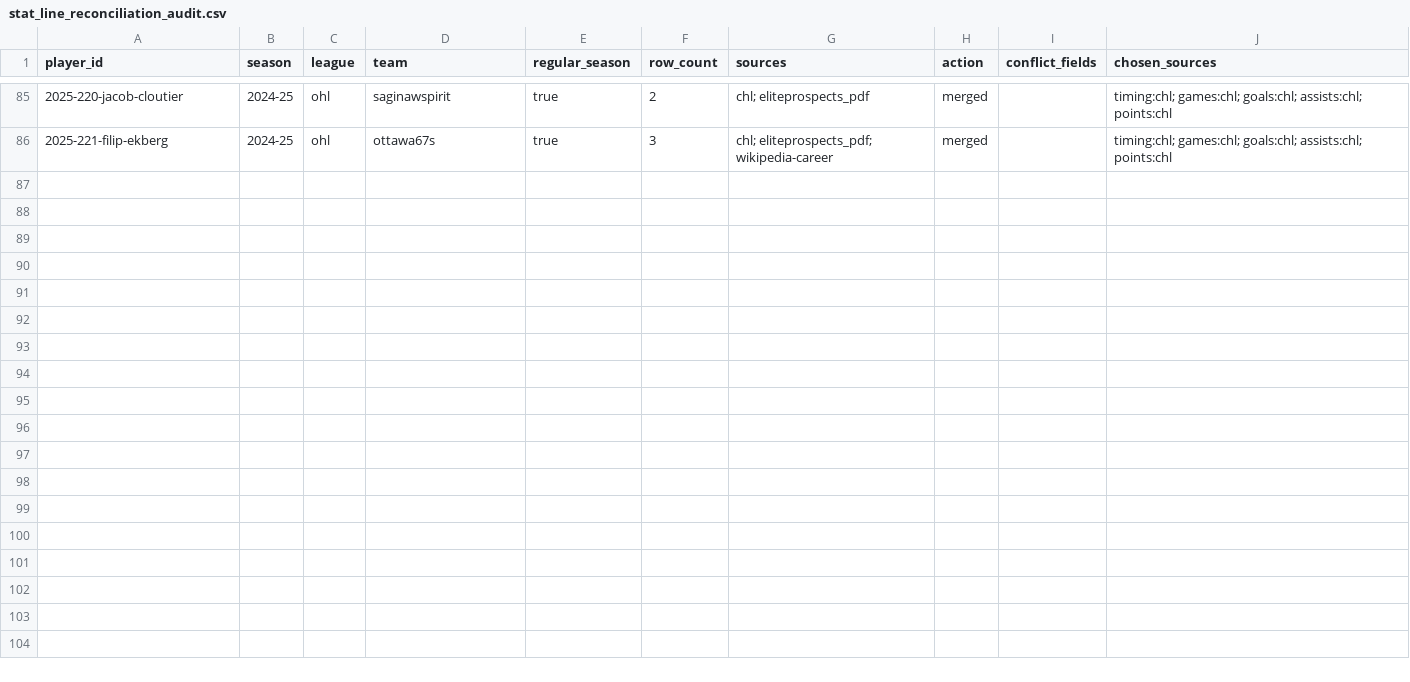
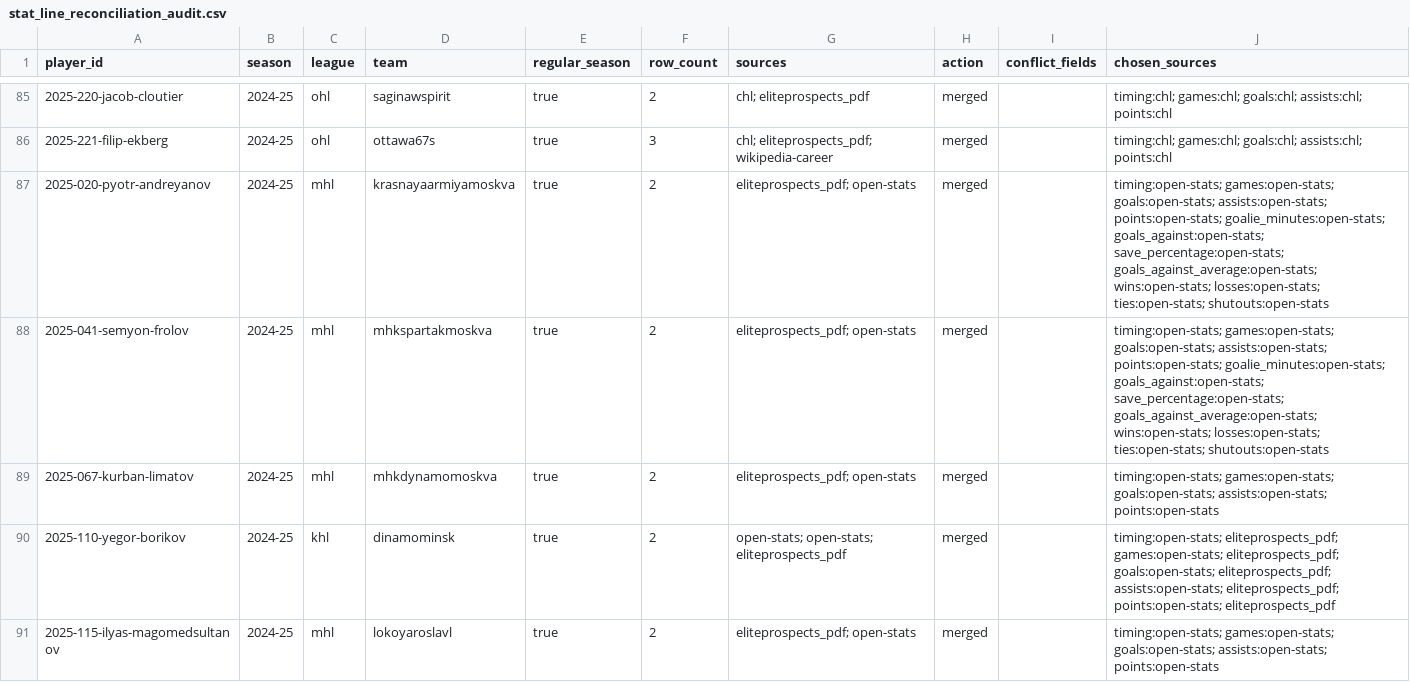
Before and after one commit to Q4ality/draft_room_intelligence, a CSV file: data/processed/demo_2025_wikipedia_bio_chl_ushl_wikicareer_wikisearch_stats_chltrueplayoffs_openstats_russian_nordic_cleanup_ep_pdf/final/stat_line_reconciliation_audit.csv, drawn as a sheet; only a part is shown, gaps mark what is left out; the diff covers the shown part only.

Commit message:
Expand Russian league ingestion for 2025 and 2026

```diff
--- a/data/processed/demo_2025_wikipedia_bio_chl_ushl_wikicareer_wikisearch_stats_chltrueplayoffs_openstats_russian_nordic_cleanup_ep_pdf/final/stat_line_reconciliation_audit.csv
+++ b/data/processed/demo_2025_wikipedia_bio_chl_ushl_wikicareer_wikisearch_stats_chltrueplayoffs_openstats_russian_nordic_cleanup_ep_pdf/final/stat_line_reconciliation_audit.csv
@@ -86 +86,6 @@ player_id,season,league,team,regular_season,row_count,sources,action,conflict_fi
 2025-221-filip-ekberg,2024-25,ohl,ottawa67s,true,3,chl; eliteprospects_pdf; wikipedia-career,merged,,timing:chl; games:chl; goals:chl; assists:chl; points:chl
+2025-020-pyotr-andreyanov,2024-25,mhl,krasnayaarmiyamoskva,true,2,eliteprospects_pdf; open-stats,merged,,timing:open-stats; games:open-stats; goals:open-stats; assists:open-stats; points:open-stats; goalie_minutes:open-stats; goals_against:open-stats; save_percentage:open-stats; goals_against_average:open-stats; wins:open-stats; losses:open-stats; ties:open-stats; shutouts:open-stats
+2025-041-semyon-frolov,2024-25,mhl,mhkspartakmoskva,true,2,eliteprospects_pdf; open-stats,merged,,timing:open-stats; games:open-stats; goals:open-stats; assists:open-stats; points:open-stats; goalie_minutes:open-stats; goals_against:open-stats; save_percentage:open-stats; goals_against_average:open-stats; wins:open-stats; losses:open-stats; ties:open-stats; shutouts:open-stats
+2025-067-kurban-limatov,2024-25,mhl,mhkdynamomoskva,true,2,eliteprospects_pdf; open-stats,merged,,timing:open-stats; games:open-stats; goals:open-stats; assists:open-stats; points:open-stats
+2025-110-yegor-borikov,2024-25,khl,dinamominsk,true,2,open-stats; open-stats; eliteprospects_pdf,merged,,timing:open-stats; eliteprospects_pdf; games:open-stats; eliteprospects_pdf; goals:open-stats; eliteprospects_pdf; assists:open-stats; eliteprospects_pdf; points:open-stats; eliteprospects_pdf
+2025-115-ilyas-magomedsultanov,2024-25,mhl,lokoyaroslavl,true,2,eliteprospects_pdf; open-stats,merged,,timing:open-stats; games:open-stats; goals:open-stats; assists:open-stats; points:open-stats
```
Also changed, not shown: 5 added rows elsewhere in this file, data/processed/demo_2025_wikipedia_bio_chl_ushl_wikicareer_wikisearch_stats_chltrueplayoffs_openstats_russian_nordic_cleanup_ep_pdf/final/season_stat_lines.csv, data/reference/demo_2025_russian_open_stats.csv, 14 other files.
